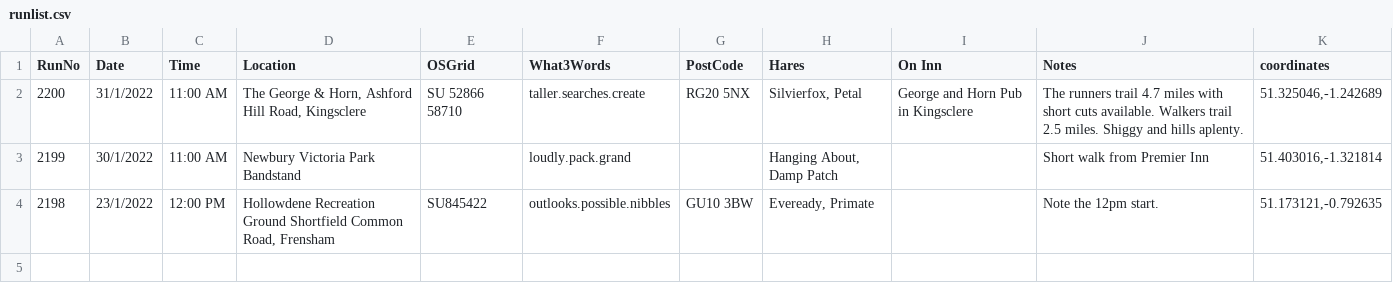
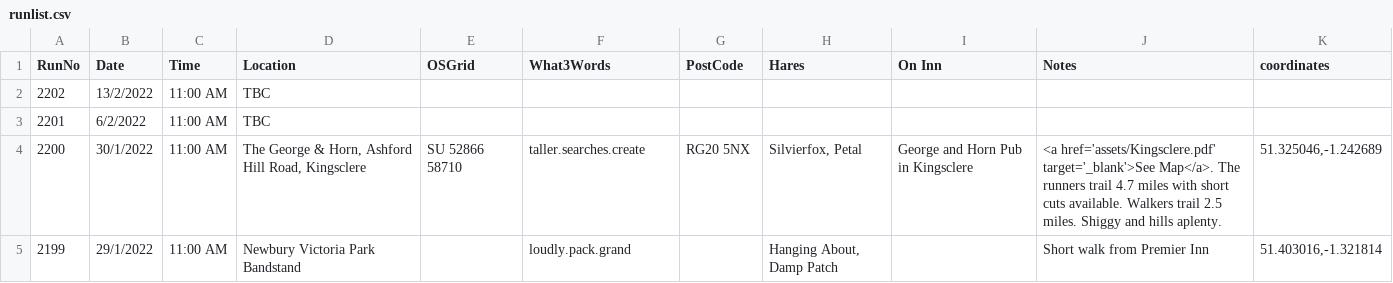
Before and after one commit to nh4hash/nh4hash.github.io, a CSV file: _data/runlist.csv, drawn as a sheet.

Commit message:
Update run list

```diff
--- a/_data/runlist.csv
+++ b/_data/runlist.csv
@@ -1,4 +1,5 @@
 RunNo,Date,Time,Location,OSGrid,What3Words,PostCode,Hares,On Inn,Notes,coordinates
-2200,31/1/2022,11:00 AM,"The George & Horn, Ashford Hill Road, Kingsclere",SU 52866 58710,taller.searches.create,RG20 5NX,"Silvierfox, Petal",George and Horn Pub in Kingsclere,The runners trail 4.7 miles with short cuts available. Walkers trail  2.5 miles. Shiggy and hills aplenty.,"51.325046,-1.242689"
-2199,30/1/2022,11:00 AM,Newbury Victoria Park Bandstand,,loudly.pack.grand,,"Hanging About, Damp Patch ",,Short walk from Premier Inn ,"51.403016,-1.321814"
-2198,23/1/2022,12:00 PM,"Hollowdene Recreation Ground Shortfield Common Road, Frensham",SU845422,outlooks.possible.nibbles,GU10 3BW,"Eveready, Primate",,Note the 12pm start.,"51.173121,-0.792635"
+2202,13/2/2022,11:00 AM,TBC,,,,,,,
+2201,6/2/2022,11:00 AM,TBC,,,,,,,
+2200,30/1/2022,11:00 AM,"The George & Horn, Ashford Hill Road, Kingsclere",SU 52866 58710,taller.searches.create,RG20 5NX,"Silvierfox, Petal",George and Horn Pub in Kingsclere,<a href='assets/Kingsclere.pdf' target='_blank'>See Map</a>. The runners trail 4.7 miles with short cuts available. Walkers trail  2.5 miles. Shiggy and hills aplenty.,"51.325046,-1.242689"
+2199,29/1/2022,11:00 AM,Newbury Victoria Park Bandstand,,loudly.pack.grand,,"Hanging About, Damp Patch ",,Short walk from Premier Inn ,"51.403016,-1.321814"
```
Also changed, not shown: 2 other files.
